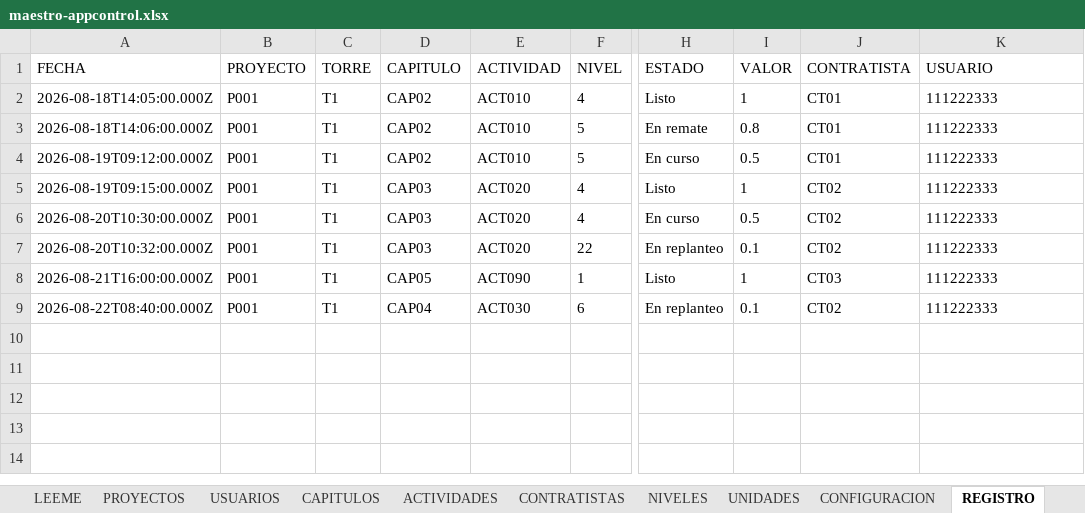
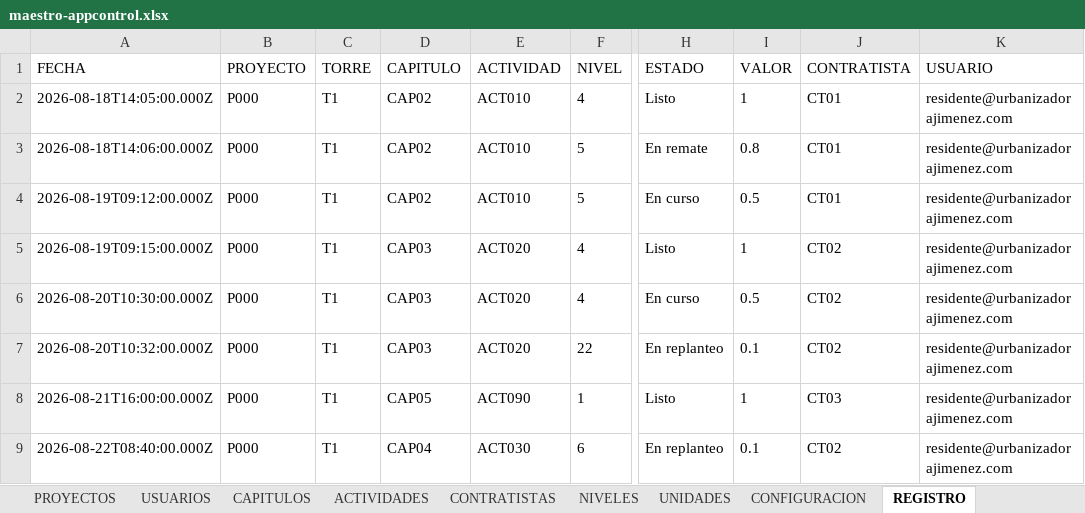
Before and after one commit to Darwinja7/appcontrol, an Excel workbook: config/maestro-appcontrol.xlsx, sheet REGISTRO, drawn as a sheet; only a part is shown, gaps mark what is left out; values as stored, in another font and other column widths than the file's, no borders; the diff names each change by its address in the sheet, - before the commit and + after, or states it on an @@ line.

```diff
--- a/config/maestro-appcontrol.xlsx (sheet REGISTRO)
+++ b/config/maestro-appcontrol.xlsx (sheet REGISTRO)
-B2:B9 (PROYECTO): P001
+B2:B9 (PROYECTO): P000
-K2:K9 (USUARIO): 111222333
+K2:K9 (USUARIO): residente@urbanizadorajimenez.com
```
Also changed, not shown: sheet USUARIOS, sheet CAPITULOS, sheet CONFIGURACION, sheet LEEME, sheet PROYECTOS, sheet UNIDADES, 1 more sheet, other sheet tabs, 22 other files.
